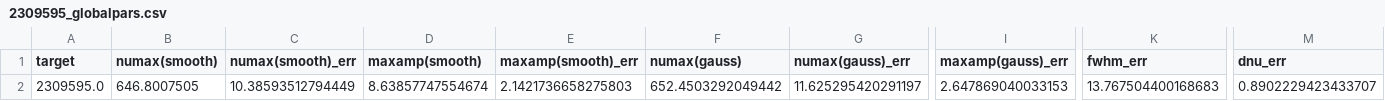
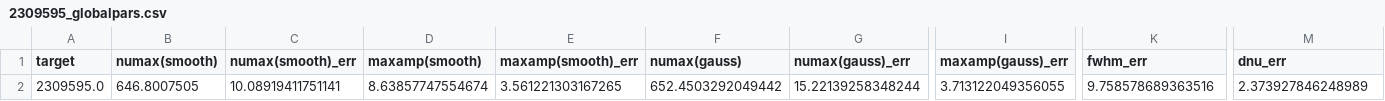
Before and after one commit to ashleychontos/pySYD, a CSV file: Files/results/2309595/2309595_globalpars.csv, drawn as a sheet; only a part is shown, gaps mark what is left out; the diff names each change by its address in the sheet, - before the commit and + after, or states it on an @@ line.

```diff
--- a/Files/results/2309595/2309595_globalpars.csv
+++ b/Files/results/2309595/2309595_globalpars.csv
-C2 (numax(smooth)_err): 10.38593512794449
+C2 (numax(smooth)_err): 10.08919411751141
-E2 (maxamp(smooth)_err): 2.1421736658275803
+E2 (maxamp(smooth)_err): 3.561221303167265
-G2 (numax(gauss)_err): 11.625295420291197
+G2 (numax(gauss)_err): 15.22139258348244
-I2 (maxamp(gauss)_err): 2.647869040033153
+I2 (maxamp(gauss)_err): 3.713122049356055
-K2 (fwhm_err): 13.767504400168683
+K2 (fwhm_err): 9.758578689363516
-M2 (dnu_err): 0.8902229423433707
+M2 (dnu_err): 2.373927846248989
```
Also changed, not shown: Files/results/1435467/1435467_globalpars.csv, 9 other files.
